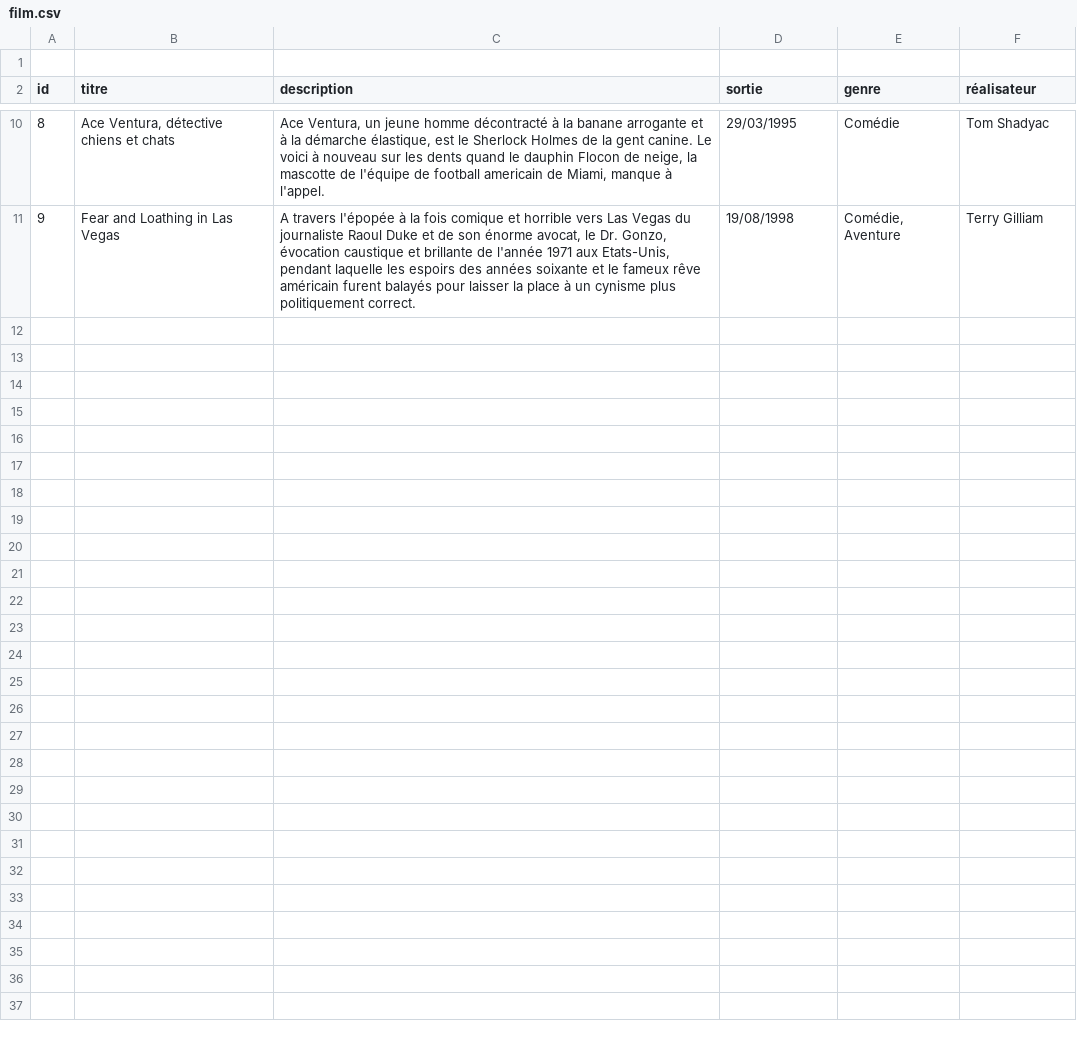
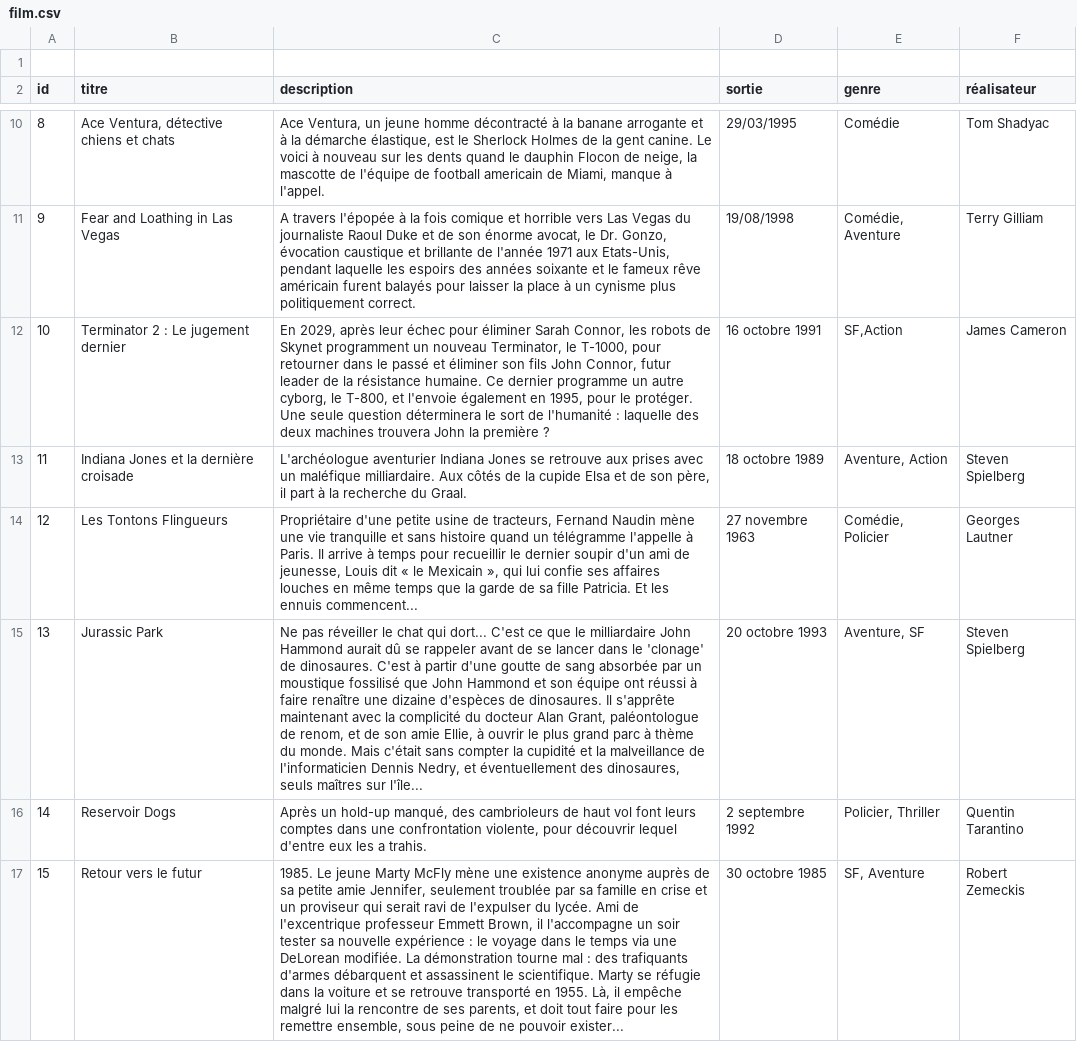
Before and after one commit to Mr-Personne/cinefilm, a CSV file: film.csv, drawn as a sheet; only a part is shown, gaps mark what is left out; the diff names each change by its address in the sheet, - before the commit and + after, or states it on an @@ line.

```diff
--- a/film.csv
+++ b/film.csv
+row 12: 10 | Terminator 2 : Le jugement dernier | En 2029, après leur échec pour éliminer Sarah Connor, les robots de Skynet programment un nouveau Terminator, le T-1000, pour retourner dans le passé et éliminer son fils John Connor, futur leader de la résistance humaine. Ce dernier programme un autre cyborg, le T-800, et l'envoie également en 1995, pour le protéger. Une seule question déterminera le sort de l'humanité : laquelle des deux machines trouvera John la première ? | 16 octobre 1991 | SF,Action | James Cameron
+row 13: 11 | Indiana Jones et la dernière croisade | L'archéologue aventurier Indiana Jones se retrouve aux prises avec un maléfique milliardaire. Aux côtés de la cupide Elsa et de son père, il part à la recherche du Graal. | 18 octobre 1989 | Aventure, Action | Steven Spielberg
+row 14: 12 | Les Tontons Flingueurs | Propriétaire d'une petite usine de tracteurs, Fernand Naudin mène une vie tranquille et sans histoire quand un télégramme l'appelle à Paris. Il arrive à temps pour recueillir le dernier soupir d'un ami de jeunesse, Louis dit « le Mexicain », qui lui confie ses affaires louches en même temps que la garde de sa fille Patricia. Et les ennuis commencent... | 27 novembre 1963 | Comédie, Policier | Georges Lautner
+row 15: 13 | Jurassic Park | Ne pas réveiller le chat qui dort... C'est ce que le milliardaire John Hammond aurait dû se rappeler avant de se lancer dans le 'clonage' de dinosaures. C'est à partir d'une goutte de sang absorbée par un moustique fossilisé que John Hammond et son équipe ont réussi à faire renaître une dizaine d'espèces de dinosaures. Il s'apprête maintenant avec la complicité du docteur Alan Grant, paléontologue de renom, et de son amie Ellie, à ouvrir le plus grand parc à thème du monde. Mais c'était sans compter la cupidité et la malveillance de l'informaticien Dennis Nedry, et éventuellement des dinosaures, seuls maîtres sur l'île... | 20 octobre 1993 | Aventure, SF | Steven Spielberg
+row 16: 14 | Reservoir Dogs | Après un hold-up manqué, des cambrioleurs de haut vol font leurs comptes dans une confrontation violente, pour découvrir lequel d'entre eux les a trahis. | 2 septembre 1992 | Policier, Thriller | Quentin Tarantino
+row 17: 15 | Retour vers le futur | 1985. Le jeune Marty McFly mène une existence anonyme auprès de sa petite amie Jennifer, seulement troublée par sa famille en crise et un proviseur qui serait ravi de l'expulser du lycée. Ami de l'excentrique professeur Emmett Brown, il l'accompagne un soir tester sa nouvelle expérience : le voyage dans le temps via une DeLorean modifiée. La démonstration tourne mal : des trafiquants d'armes débarquent et assassinent le scientifique. Marty se réfugie dans la voiture et se retrouve transporté en 1955. Là, il empêche malgré lui la rencontre de ses parents, et doit tout faire pour les remettre ensemble, sous peine de ne pouvoir exister... | 30 octobre 1985 | SF, Aventure | Robert Zemeckis
```
